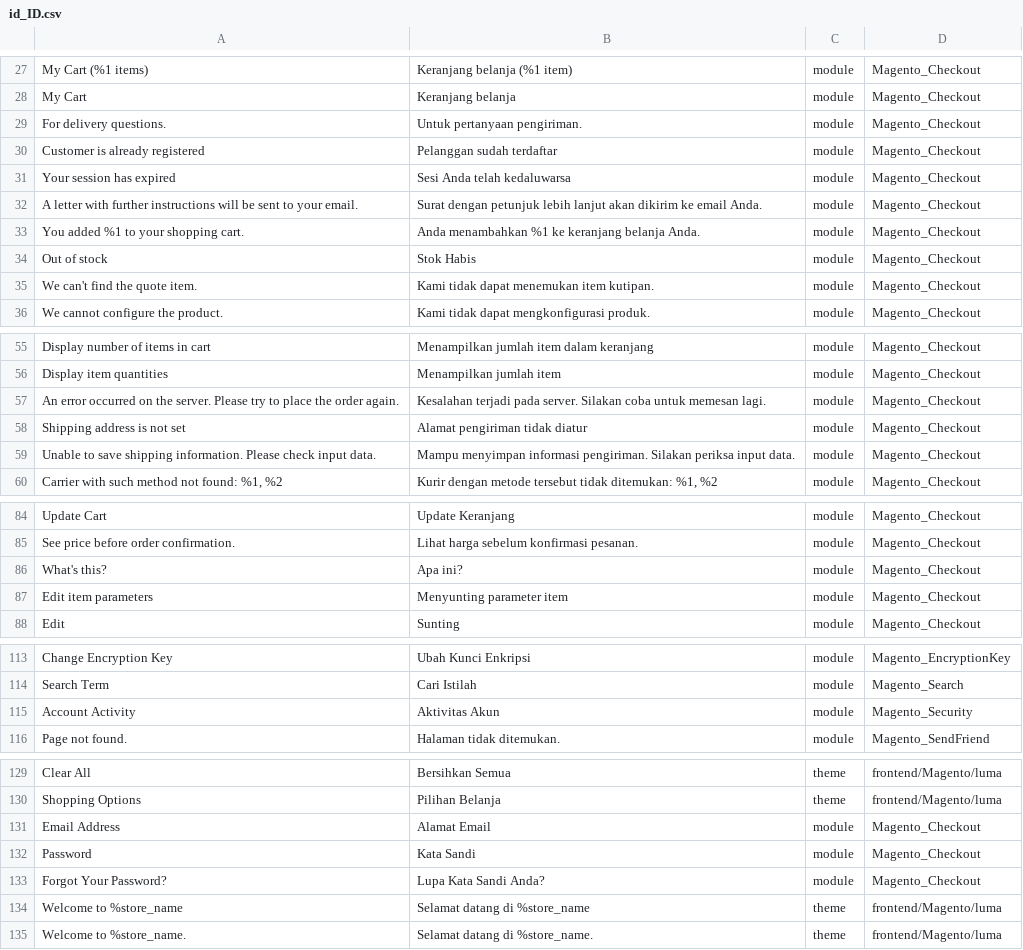
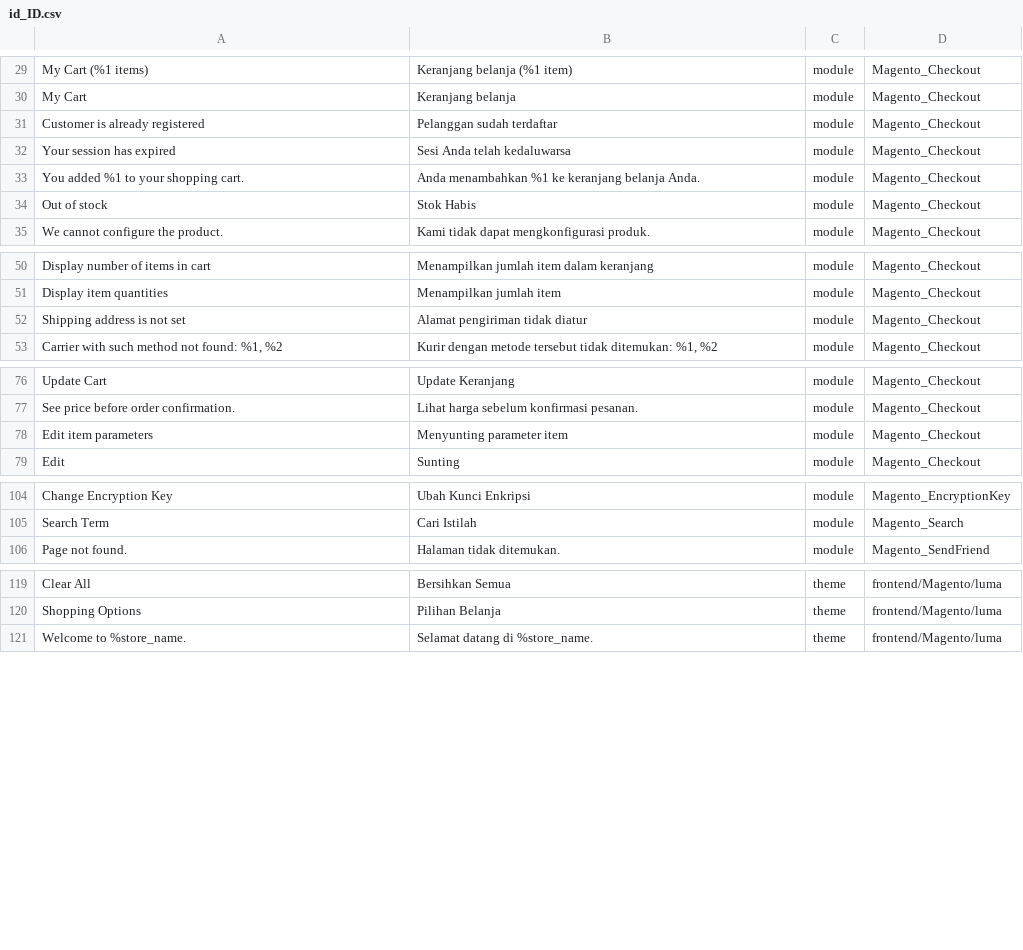
Before and after one commit to Magento2Translations/language_id_id, a CSV file: id_ID.csv, drawn as a sheet; only a part is shown, gaps mark what is left out; removed rows and columns are numbered as before the commit, all else as after; the diff covers the shown part only; the diff names each change by its address in the sheet, - before the commit and + after, or states it on an @@ line.

```diff
--- a/id_ID.csv
+++ b/id_ID.csv
@@ row 29 moved to row 128: For delivery questions. @@
-row 32: A letter with further instructions will be sent to your email. | Surat dengan petunjuk lebih lanjut akan dikirim ke email Anda. | module | Magento_Checkout
-row 35: We can't find the quote item. | Kami tidak dapat menemukan item kutipan. | module | Magento_Checkout
-row 57: An error occurred on the server. Please try to place the order again. | Kesalahan terjadi pada server. Silakan coba untuk memesan lagi. | module | Magento_Checkout
-row 59: Unable to save shipping information. Please check input data. | Mampu menyimpan informasi pengiriman. Silakan periksa input data. | module | Magento_Checkout
-row 86: What's this? | Apa ini? | module | Magento_Checkout
-row 115: Account Activity | Aktivitas Akun | module | Magento_Security
-row 131: Email Address | Alamat Email | module | Magento_Checkout
-row 132: Password | Kata Sandi | module | Magento_Checkout
-row 133: Forgot Your Password? | Lupa Kata Sandi Anda? | module | Magento_Checkout
-row 134: Welcome to %store_name | Selamat datang di %store_name | theme | frontend/Magento/luma
```
Also changed, not shown: 9 added rows and 6 removed rows elsewhere in this file, 2 other files.
